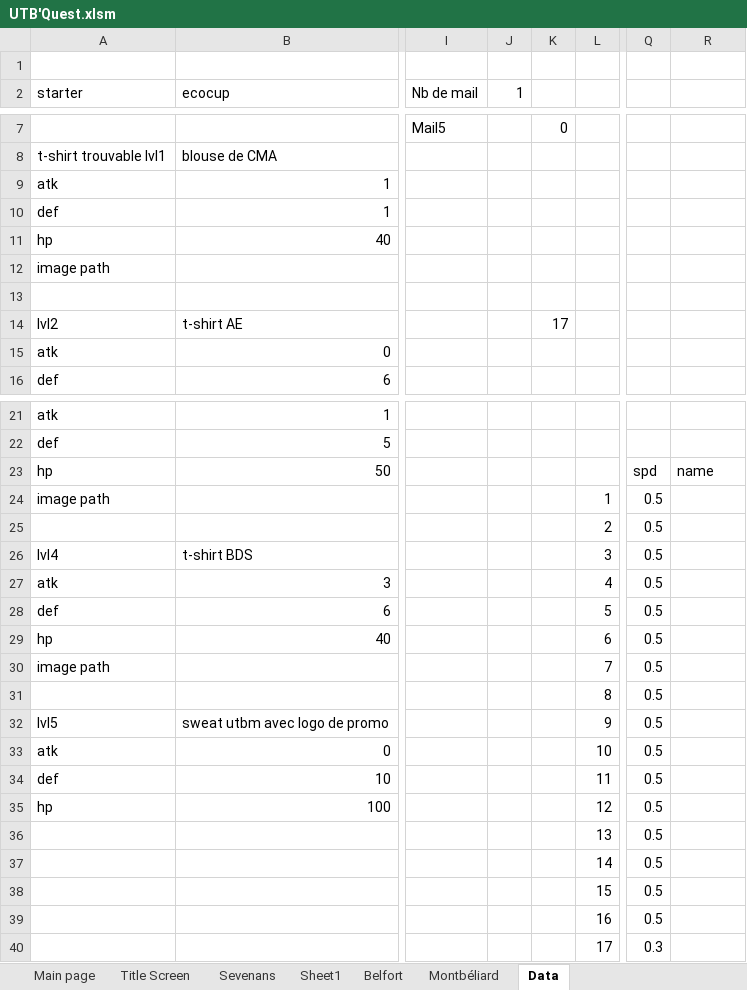
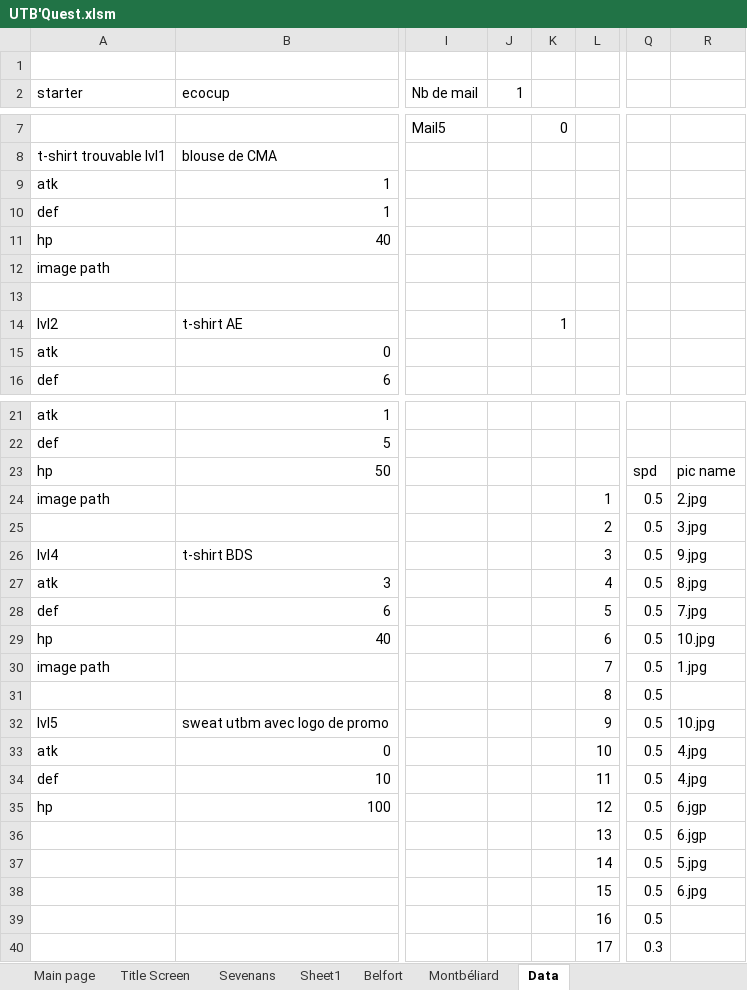
Before and after one commit to Clamorae/projet-VBA, an Excel workbook: UTB'Quest.xlsm, sheet Data, drawn as a sheet; only a part is shown, gaps mark what is left out; values as stored, in another font and other column widths than the file's, no borders; charts and pictures not drawn; the diff names each change by its address in the sheet, - before the commit and + after, or states it on an @@ line.

```diff
--- a/UTB'Quest.xlsm (sheet Data)
+++ b/UTB'Quest.xlsm (sheet Data)
-K14: 17
+K14: 1
-R23: name
+R23: pic name
-R24: (empty)
+R24: 2.jpg
-R25: (empty)
+R25: 3.jpg
-R26: (empty)
+R26: 9.jpg
-R27: (empty)
+R27: 8.jpg
-R28: (empty)
+R28: 7.jpg
-R29: (empty)
+R29: 10.jpg
-R30: (empty)
+R30: 1.jpg
-R32: (empty)
+R32: 10.jpg
-R33:R34: (empty)
+R33:R34: 4.jpg
-R35:R36: (empty)
+R35:R36: 6.jgp
-R37: (empty)
+R37: 5.jpg
-R38: (empty)
+R38: 6.jpg
```
Also changed, not shown: 16 other files.
